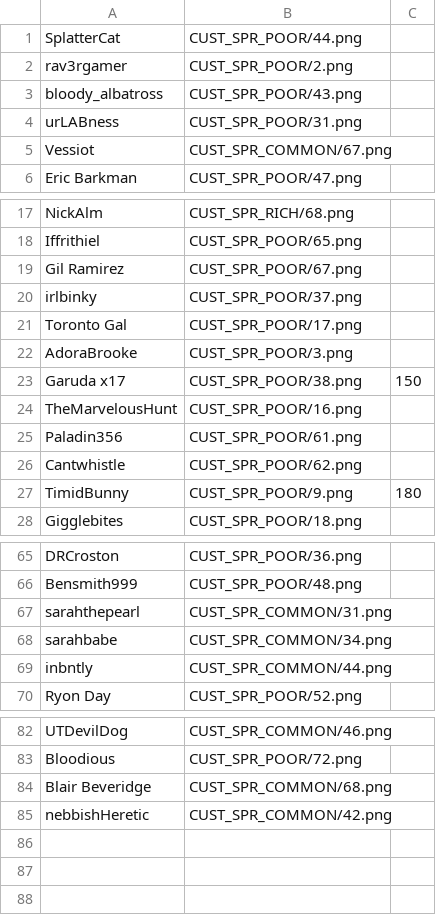
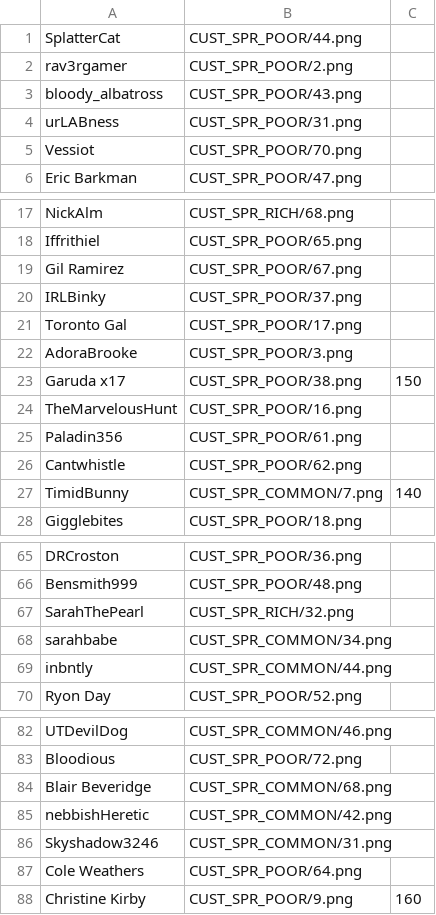
Before and after one commit to panzi/cook-serve-hoomans2, a CSV file: hoomans.csv, drawn as a sheet; only a part is shown, gaps mark what is left out; the diff covers the shown part only.

Commit message:
added and rearanged hoomans and easter eggs
added Skyshadow3246, Cole Weathers, Christine Kirby, moved Vessiot and
added a picture for Cheesy Beards

```diff
--- a/hoomans.csv
+++ b/hoomans.csv
@@ -4,3 +4,3 @@ bloody_albatross        , CUST_SPR_POOR/43.png
 urLABness               , CUST_SPR_POOR/31.png
-Vessiot                 , CUST_SPR_COMMON/67.png
+Vessiot                 , CUST_SPR_POOR/70.png
 Eric Barkman            , CUST_SPR_POOR/47.png
@@ -19,3 +19,3 @@ Iffrithiel              , CUST_SPR_POOR/65.png
 Gil Ramirez             , CUST_SPR_POOR/67.png
-irlbinky                , CUST_SPR_POOR/37.png
+IRLBinky                , CUST_SPR_POOR/37.png
 Toronto Gal             , CUST_SPR_POOR/17.png
@@ -26,3 +26,3 @@ Paladin356              , CUST_SPR_POOR/61.png
 Cantwhistle             , CUST_SPR_POOR/62.png
-TimidBunny              , CUST_SPR_POOR/9.png   , 180
+TimidBunny              , CUST_SPR_COMMON/7.png , 140
 Gigglebites             , CUST_SPR_POOR/18.png
@@ -66,3 +66,3 @@ DRCroston               , CUST_SPR_POOR/36.png
 Bensmith999             , CUST_SPR_POOR/48.png
-sarahthepearl           , CUST_SPR_COMMON/31.png
+SarahThePearl           , CUST_SPR_RICH/32.png
 sarahbabe               , CUST_SPR_COMMON/34.png
@@ -85 +85,4 @@ Blair Beveridge         , CUST_SPR_COMMON/68.png
 nebbishHeretic          , CUST_SPR_COMMON/42.png
+Skyshadow3246           , CUST_SPR_COMMON/31.png
+Cole Weathers           , CUST_SPR_POOR/64.png
+Christine Kirby         , CUST_SPR_POOR/9.png   , 160
```
Also changed, not shown: 1 edited cell elsewhere in this file, 11 other files.
